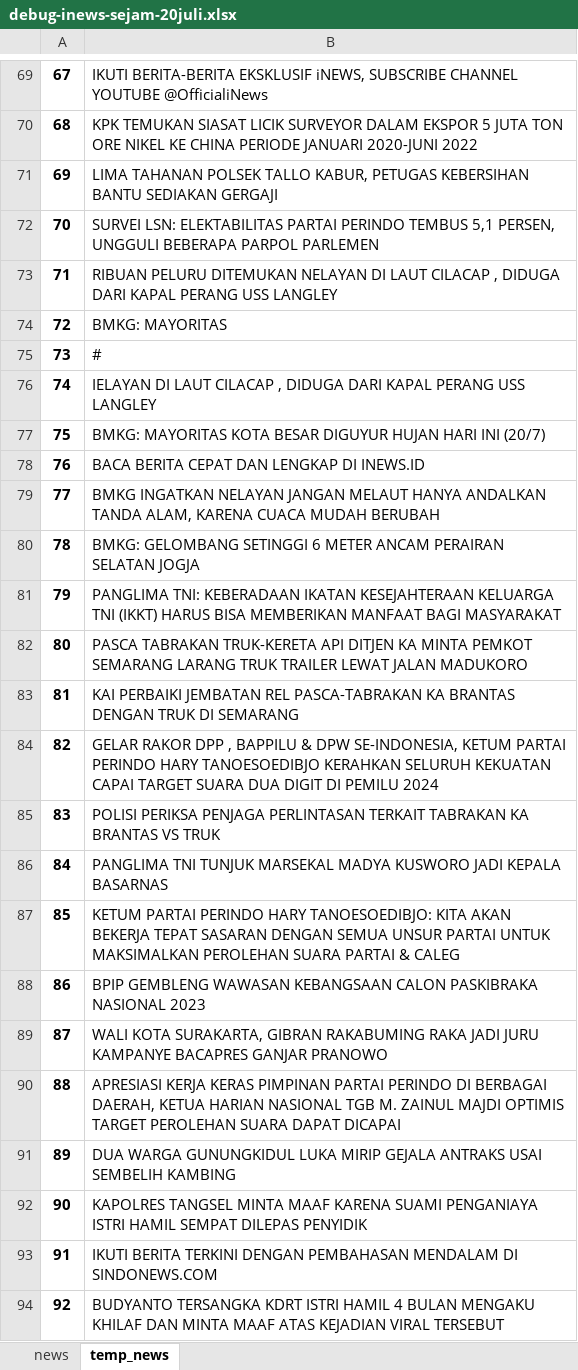
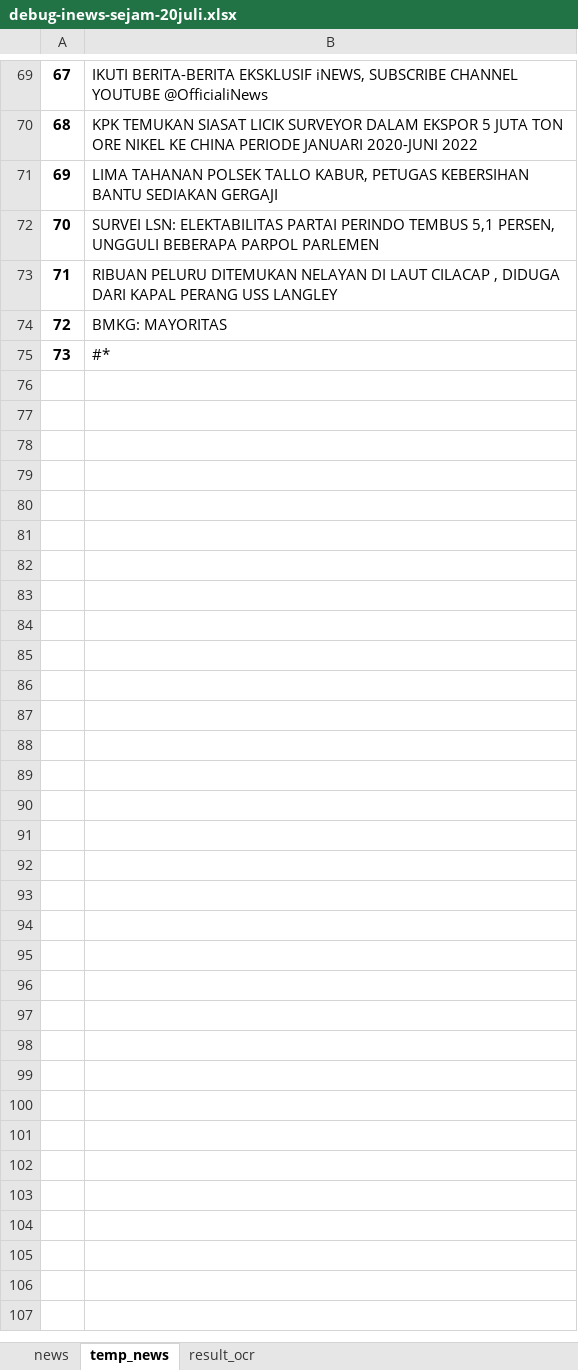
Before and after one commit to bwa2/basic_runningtext, an Excel workbook: debug-inews-sejam-20juli.xlsx, sheet temp_news, drawn as a sheet; only a part is shown, gaps mark what is left out; values as stored, in another font and other column widths than the file's, no borders; the diff covers the shown part only; the diff names each change by its address in the sheet, - before the commit and + after, or states it on an @@ line.

Commit message:
kumaradm debug-inews-sejam-20juli.xlsx time 1000

```diff
--- a/debug-inews-sejam-20juli.xlsx (sheet temp_news)
+++ b/debug-inews-sejam-20juli.xlsx (sheet temp_news)
+sheet tab: result_ocr
-B75: #
+B75: #*
-row 76: 74 | IELAYAN DI LAUT CILACAP , DIDUGA DARI KAPAL PERANG USS LANGLEY
-row 77: 75 | BMKG: MAYORITAS KOTA BESAR DIGUYUR HUJAN HARI INI (20/7)
-row 78: 76 | BACA BERITA CEPAT DAN LENGKAP DI INEWS.ID
-row 79: 77 | BMKG INGATKAN NELAYAN JANGAN MELAUT HANYA ANDALKAN TANDA ALAM, KARENA CUACA MUDAH BERUBAH
-row 80: 78 | BMKG: GELOMBANG SETINGGI 6 METER ANCAM PERAIRAN SELATAN JOGJA
-row 81: 79 | PANGLIMA TNI: KEBERADAAN IKATAN KESEJAHTERAAN KELUARGA TNI (IKKT) HARUS BISA MEMBERIKAN MANFAAT BAGI MASYARAKAT
-row 82: 80 | PASCA TABRAKAN TRUK-KERETA API DITJEN KA MINTA PEMKOT SEMARANG LARANG TRUK TRAILER LEWAT JALAN MADUKORO
-row 83: 81 | KAI PERBAIKI JEMBATAN REL PASCA-TABRAKAN KA BRANTAS DENGAN TRUK DI SEMARANG
-row 84: 82 | GELAR RAKOR DPP , BAPPILU & DPW SE-INDONESIA, KETUM PARTAI PERINDO HARY TANOESOEDIBJO KERAHKAN SELURUH KEKUATAN CAPAI TARGET SUARA DUA DIGIT DI PEMILU 2024
-row 85: 83 | POLISI PERIKSA PENJAGA PERLINTASAN TERKAIT TABRAKAN KA BRANTAS VS TRUK
-row 86: 84 | PANGLIMA TNI TUNJUK MARSEKAL MADYA KUSWORO JADI KEPALA BASARNAS
-row 87: 85 | KETUM PARTAI PERINDO HARY TANOESOEDIBJO: KITA AKAN BEKERJA TEPAT SASARAN DENGAN SEMUA UNSUR PARTAI UNTUK MAKSIMALKAN PEROLEHAN SUARA PARTAI & CALEG
-row 88: 86 | BPIP GEMBLENG WAWASAN KEBANGSAAN CALON PASKIBRAKA NASIONAL 2023
-row 89: 87 | WALI KOTA SURAKARTA, GIBRAN RAKABUMING RAKA JADI JURU KAMPANYE BACAPRES GANJAR PRANOWO
-row 90: 88 | APRESIASI KERJA KERAS PIMPINAN PARTAI PERINDO DI BERBAGAI DAERAH, KETUA HARIAN NASIONAL TGB M. ZAINUL MAJDI OPTIMIS TARGET PEROLEHAN SUARA DAPAT DICAPAI
-row 91: 89 | DUA WARGA GUNUNGKIDUL LUKA MIRIP GEJALA ANTRAKS USAI SEMBELIH KAMBING
-row 92: 90 | KAPOLRES TANGSEL MINTA MAAF KARENA SUAMI PENGANIAYA ISTRI HAMIL SEMPAT DILEPAS PENYIDIK
-row 93: 91 | IKUTI BERITA TERKINI DENGAN PEMBAHASAN MENDALAM DI SINDONEWS.COM
-row 94: 92 | BUDYANTO TERSANGKA KDRT ISTRI HAMIL 4 BULAN MENGAKU KHILAF DAN MINTA MAAF ATAS KEJADIAN VIRAL TERSEBUT
```
Also changed, not shown: 151 removed rows elsewhere in this sheet, sheet news.
